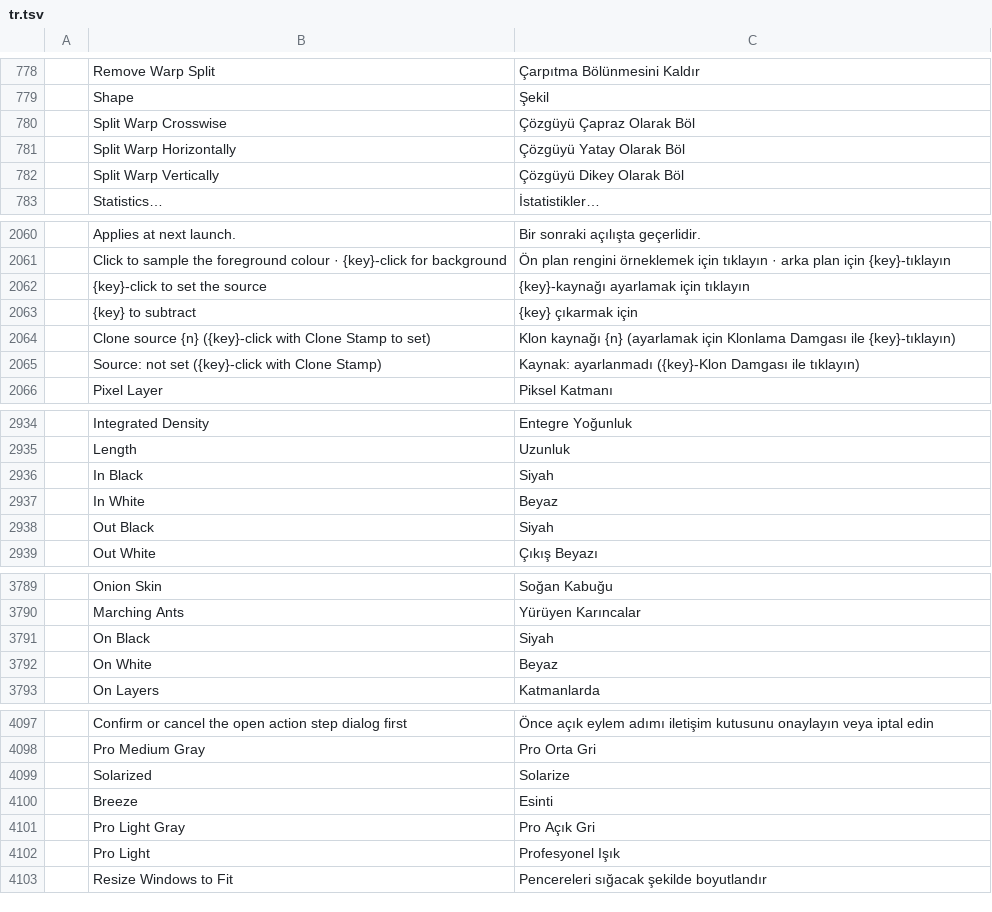
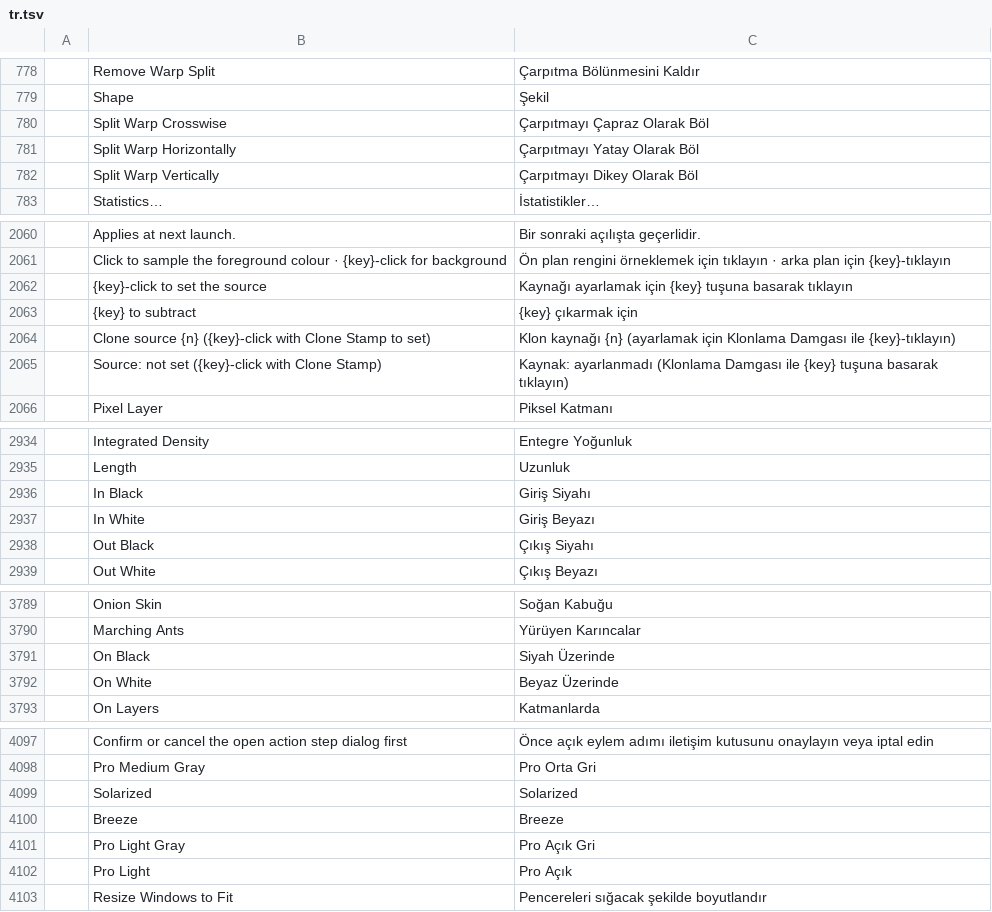
Before and after one commit to 0x-fork/photocraft, a TSV file: crates/ui-egui/src/i18n/tr.tsv, drawn as a sheet; only a part is shown, gaps mark what is left out; the diff covers the shown part only; the diff names each change by its address in the sheet, - before the commit and + after, or states it on an @@ line.

Commit message:
i18n(tr): fix mistranslations, inconsistencies and untranslated rows (#8871)
- Color Decontaminate: "Renkli" (colourful) -> "Renkleri Arındır"
- Warp split commands and "Cancel warp": "Çözgü" (textile warp) -> "Çarpıtma"
- Constraint hint: "Shift" was translated as "kaydırma"; keep the key name
- Highlights (tonal range) -> "Parlak Tonlar", as in the other rows
- Luminance -> "Lüminans" (was "parlaklık", which is Brightness)
- Indexed -> "İndekslenmiş", Trilinear -> "Üç Doğrusal"
- Levels In/Out Black/White: distinct "Giriş/Çıkış Siyahı/Beyazı"
- Layer Knocks Out Drop Shadow now says "Alt Gölge" like Drop Shadow
- Contact Sheet II -> "Kontak Sayfası II"
- Fix word order of the clone-source hints, "After (X)", "On Black/White"
- Translate "Preview size" and "Print preview image"
- Keep theme names Solarized and Breeze; Pro Light -> "Pro Açık"
- Add contributor entry for the author

Co-authored-by: Brandon Thomas <echelon@gmail.com>

```diff
--- a/crates/ui-egui/src/i18n/tr.tsv
+++ b/crates/ui-egui/src/i18n/tr.tsv
-C780: Çözgüyü Çapraz Olarak Böl
+C780: Çarpıtmayı Çapraz Olarak Böl
-C781: Çözgüyü Yatay Olarak Böl
+C781: Çarpıtmayı Yatay Olarak Böl
-C782: Çözgüyü Dikey Olarak Böl
+C782: Çarpıtmayı Dikey Olarak Böl
-C2062: {key}-kaynağı ayarlamak için tıklayın
+C2062: Kaynağı ayarlamak için {key} tuşuna basarak tıklayın
-C2065: Kaynak: ayarlanmadı ({key}-Klon Damgası ile tıklayın)
+C2065: Kaynak: ayarlanmadı (Klonlama Damgası ile {key} tuşuna basarak tıklayın)
-C2936: Siyah
+C2936: Giriş Siyahı
-C2937: Beyaz
+C2937: Giriş Beyazı
-C2938: Siyah
+C2938: Çıkış Siyahı
-C3791: Siyah
+C3791: Siyah Üzerinde
-C3792: Beyaz
+C3792: Beyaz Üzerinde
-C4099: Solarize
+C4099: Solarized
-C4100: Esinti
+C4100: Breeze
-C4102: Profesyonel Işık
+C4102: Pro Açık
```
Also changed, not shown: 22 edited cells elsewhere in this file, 1 other file.
